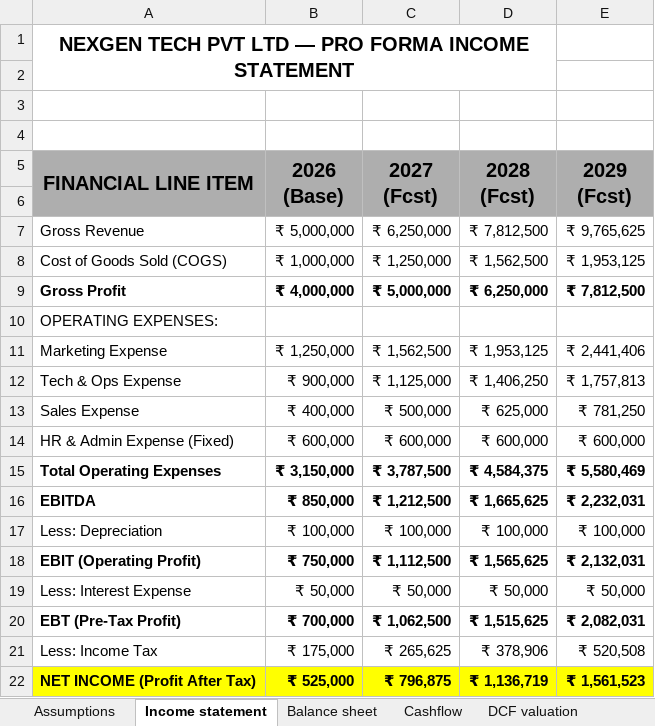
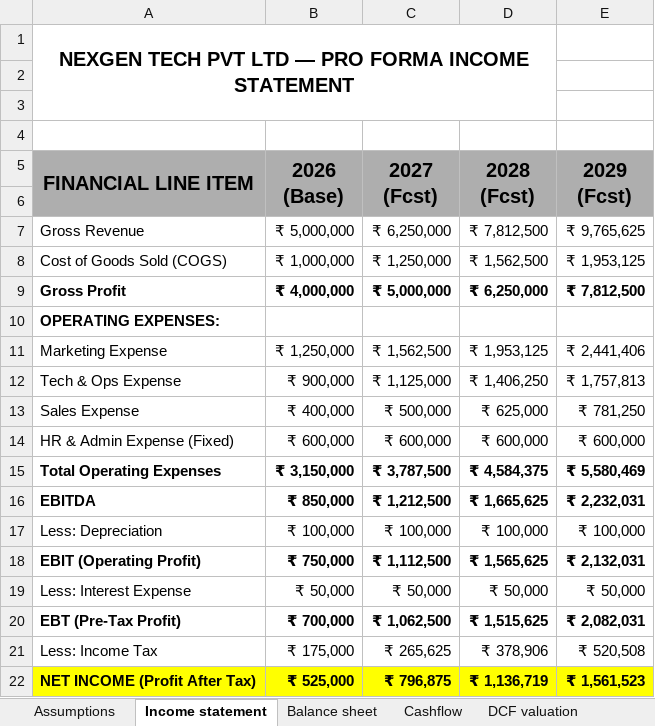
Before and after one commit to omkarsingh6742/portfolio, an Excel workbook: NexGen_Tech_Financial_Model_and_DCF_Valuation.xlsx, sheet Income statement, drawn as a sheet; values as stored, in another font and other column widths than the file's, no borders; the diff names each change by its address in the sheet, - before the commit and + after, or states it on an @@ line.

```diff
--- a/NexGen_Tech_Financial_Model_and_DCF_Valuation.xlsx (sheet Income statement)
+++ b/NexGen_Tech_Financial_Model_and_DCF_Valuation.xlsx (sheet Income statement)
-A1:D2 merged
+A1:D3 merged
-A10 bold: off
+A10 bold: on
```
Also changed, not shown: sheet DCF valuation, sheet Cashflow, sheet Balance sheet, sheet Assumptions, formulas that keep their value.
